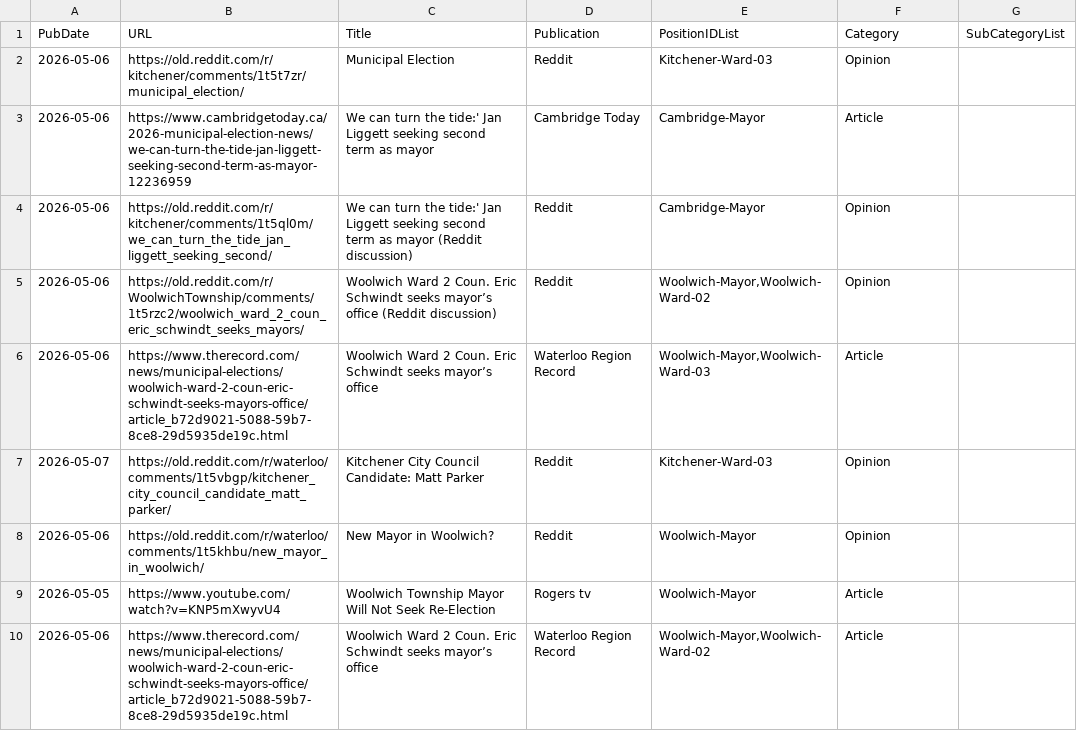
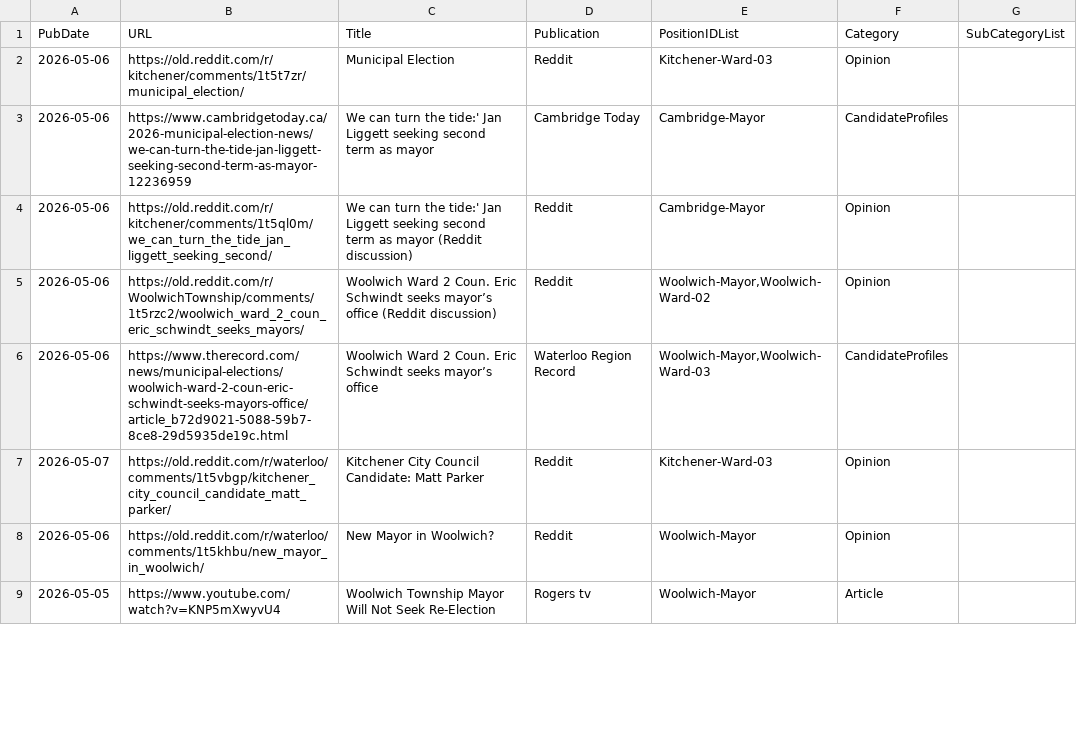
Before and after one commit to CivicTechWR/WRVotesPlaceholder, a CSV file: docs/_data/sync/media.csv, drawn as a sheet; only a part is shown; the diff covers the shown part only.

Commit message:
Auto-commit: updated media.csv from Google Docs

```diff
--- a/docs/_data/sync/media.csv
+++ b/docs/_data/sync/media.csv
@@ -2,6 +2,6 @@ PubDate,URL,Title,Publication,PositionIDList,Category,SubCategoryList
 2026-05-06,https://old.reddit.com/r/kitchener/comments/1t5t7zr/municipal_election/,Municipal Election,Reddit,Kitchener-Ward-03,Opinion,
-2026-05-06,https://www.cambridgetoday.ca/2026-municipal-election-news/we-can-turn-the-tide-jan-liggett-seeking-second-term-as-mayor-12236959,We can turn the tide:' Jan Liggett seeking second term as mayor,Cambridge Today,Cambridge-Mayor,Article,
+2026-05-06,https://www.cambridgetoday.ca/2026-municipal-election-news/we-can-turn-the-tide-jan-liggett-seeking-second-term-as-mayor-12236959,We can turn the tide:' Jan Liggett seeking second term as mayor,Cambridge Today,Cambridge-Mayor,CandidateProfiles,
 2026-05-06,https://old.reddit.com/r/kitchener/comments/1t5ql0m/we_can_turn_the_tide_jan_liggett_seeking_second/,We can turn the tide:' Jan Liggett seeking second term as mayor (Reddit discussion),Reddit,Cambridge-Mayor,Opinion,
 2026-05-06,https://old.reddit.com/r/WoolwichTownship/comments/1t5rzc2/woolwich_ward_2_coun_eric_schwindt_seeks_mayors/,Woolwich Ward 2 Coun. Eric Schwindt seeks mayor’s office (Reddit discussion),Reddit,"Woolwich-Mayor,Woolwich-Ward-02",Opinion,
-2026-05-06,https://www.therecord.com/news/municipal-elections/woolwich-ward-2-coun-eric-schwindt-seeks-mayors-office/article_b72d9021-5088-59b7-8ce8-29d5935de19c.html,Woolwich Ward 2 Coun. Eric Schwindt seeks mayor’s office,Waterloo Region Record,"Woolwich-Mayor,Woolwich-Ward-03",Article,
+2026-05-06,https://www.therecord.com/news/municipal-elections/woolwich-ward-2-coun-eric-schwindt-seeks-mayors-office/article_b72d9021-5088-59b7-8ce8-29d5935de19c.html,Woolwich Ward 2 Coun. Eric Schwindt seeks mayor’s office,Waterloo Region Record,"Woolwich-Mayor,Woolwich-Ward-03",CandidateProfiles,
 2026-05-07,https://old.reddit.com/r/waterloo/comments/1t5vbgp/kitchener_city_council_candidate_matt_parker/,Kitchener City Council Candidate: Matt Parker,Reddit,Kitchener-Ward-03,Opinion,
@@ -9,2 +9 @@ PubDate,URL,Title,Publication,PositionIDList,Category,SubCategoryList
 2026-05-05,https://www.youtube.com/watch?v=KNP5mXwyvU4,Woolwich Township Mayor Will Not Seek Re-Election,Rogers tv,Woolwich-Mayor,Article,
-2026-05-06,https://www.therecord.com/news/municipal-elections/woolwich-ward-2-coun-eric-schwindt-seeks-mayors-office/article_b72d9021-5088-59b7-8ce8-29d5935de19c.html,Woolwich Ward 2 Coun. Eric Schwindt seeks mayor’s office,Waterloo Region Record,"Woolwich-Mayor,Woolwich-Ward-02",Article,
```
Also changed, not shown: 4 added rows and 3 edited cells elsewhere in this file.
